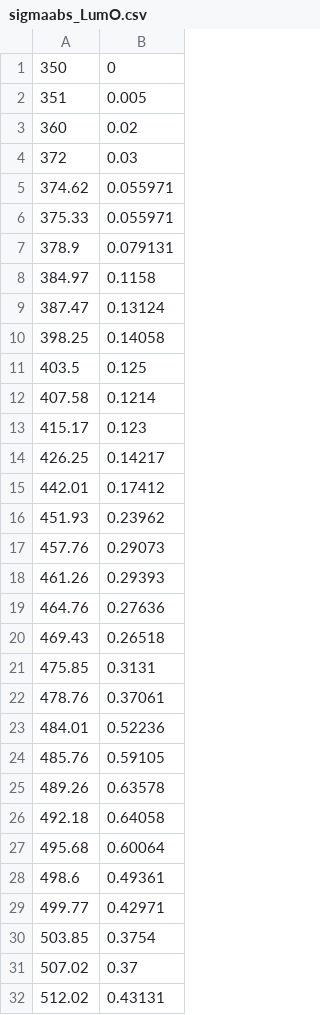
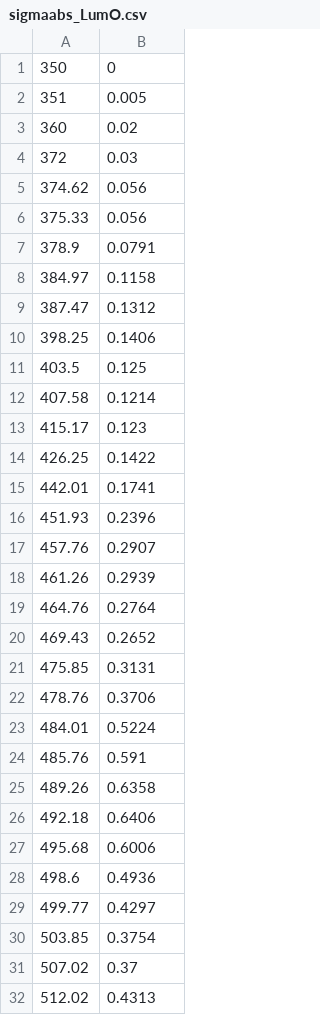
Before and after one commit to ander-vieira/fiberSimulations, a CSV file: csv/sigmaabs_LumO.csv, drawn as a sheet; only a part is shown; the diff covers the shown part only.

Commit message:
Fixed choppy downward curve in sigmaabs_Lum0.csv

```diff
--- a/csv/sigmaabs_LumO.csv
+++ b/csv/sigmaabs_LumO.csv
@@ -4,8 +4,8 @@
 372,0.03
-374.62,0.055971
-375.33,0.055971
-378.9,0.079131
+374.62,0.056
+375.33,0.056
+378.9,0.0791
 384.97,0.1158
-387.47,0.13124
-398.25,0.14058
+387.47,0.1312
+398.25,0.1406
 403.5,0.125
@@ -13,20 +13,20 @@
 415.17,0.123
-426.25,0.14217
-442.01,0.17412
-451.93,0.23962
-457.76,0.29073
-461.26,0.29393
-464.76,0.27636
-469.43,0.26518
+426.25,0.1422
+442.01,0.1741
+451.93,0.2396
+457.76,0.2907
+461.26,0.2939
+464.76,0.2764
+469.43,0.2652
 475.85,0.3131
-478.76,0.37061
-484.01,0.52236
-485.76,0.59105
-489.26,0.63578
-492.18,0.64058
-495.68,0.60064
-498.6,0.49361
-499.77,0.42971
+478.76,0.3706
+484.01,0.5224
+485.76,0.591
+489.26,0.6358
+492.18,0.6406
+495.68,0.6006
+498.6,0.4936
+499.77,0.4297
 503.85,0.3754
 507.02,0.37
-512.02,0.43131
+512.02,0.4313
```
Also changed, not shown: 15 edited cells elsewhere in this file, 1 other file.
